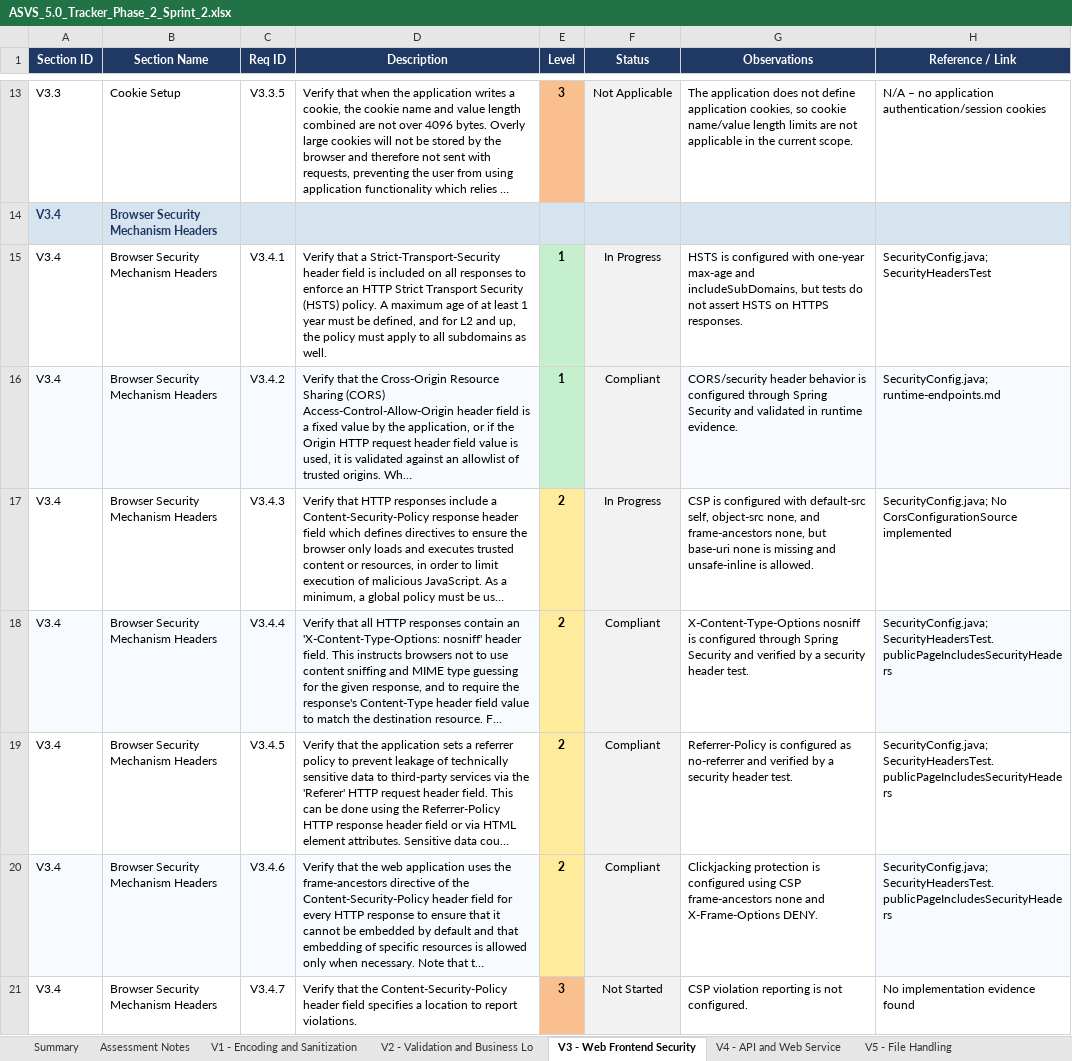
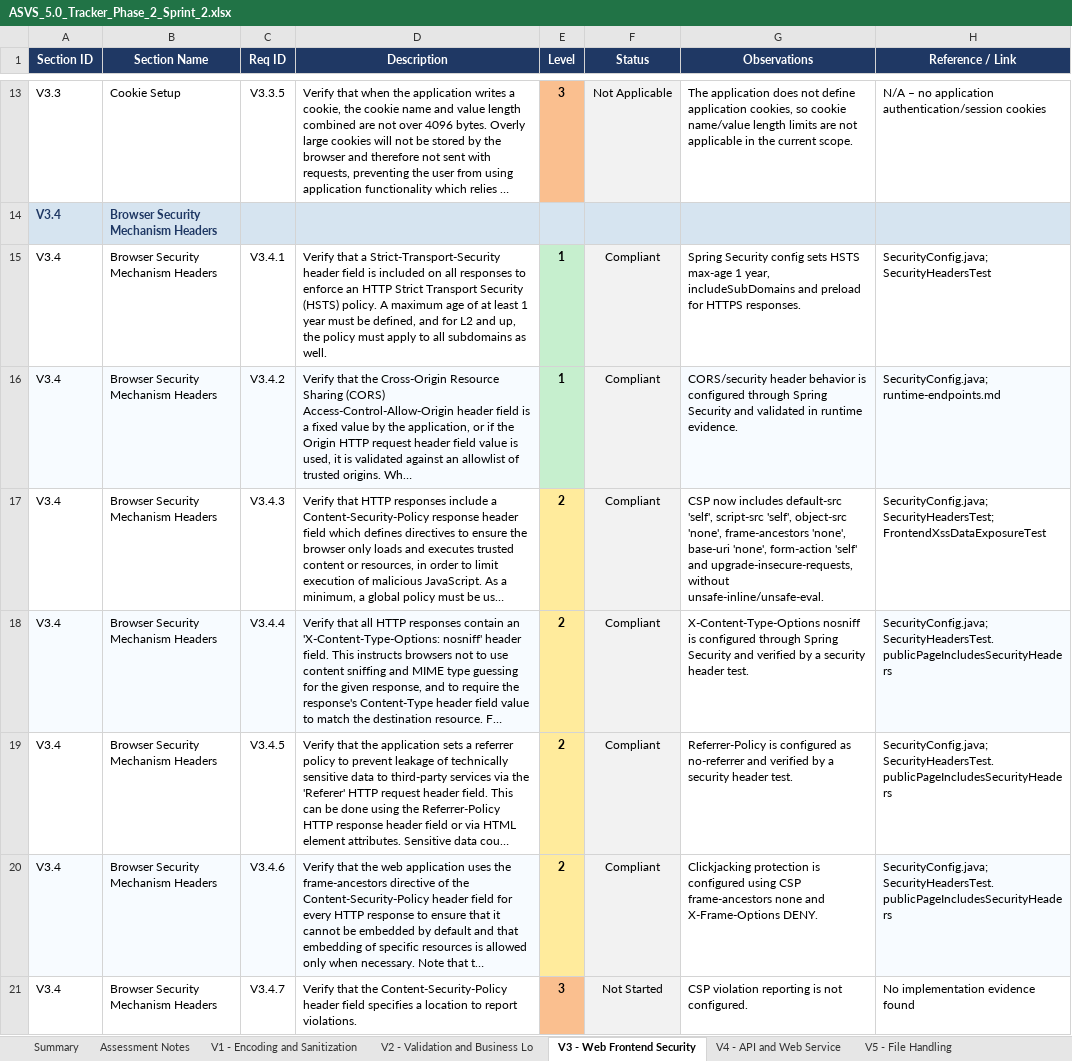
Before and after one commit to mei-desofs/desofs2026-wed_pbs_1, an Excel workbook: Deliverables/Phase 2/Sprint 2/ASVS_5.0_Tracker_Phase_2_Sprint_2.xlsx, sheet V3 - Web Frontend Security, drawn as a sheet; only a part is shown, gaps mark what is left out; long unchanged cells end in …; values as stored, in another font and other column widths than the file's, no borders; conditional formats not drawn; the diff covers the shown part only; the diff names each change by its address in the sheet, - before the commit and + after, or states it on an @@ line.

```diff
--- a/Deliverables/Phase 2/Sprint 2/ASVS_5.0_Tracker_Phase_2_Sprint_2.xlsx (sheet V3 - Web Frontend Security)
+++ b/Deliverables/Phase 2/Sprint 2/ASVS_5.0_Tracker_Phase_2_Sprint_2.xlsx (sheet V3 - Web Frontend Security)
-F15 (Status): In Progress
+F15 (Status): Compliant
-G15 (Observations): HSTS is configured with one-year max-age and includeSubDomains, but tests do not assert HSTS on HTTPS responses.
+G15 (Observations): Spring Security config sets HSTS max-age 1 year, includeSubDomains and preload for HTTPS responses.
-F17 (Status): In Progress
+F17 (Status): Compliant
-G17 (Observations): CSP is configured with default-src self, object-src none, and frame-ancestors none, but base-uri none is missing and unsafe-inline is allowed.
+G17 (Observations): CSP now includes default-src 'self', script-src 'self', object-src 'none', frame-ancestors 'none', base-uri 'none', form-action 'self' and upgrade-insecure-requests, without unsafe-inline/unsafe-eval.
-H17 (Reference / Link): SecurityConfig.java; No CorsConfigurationSource implemented
+H17 (Reference / Link): SecurityConfig.java; SecurityHeadersTest; FrontendXssDataExposureTest
```
Also changed, not shown: 15 edited cells elsewhere in this sheet, sheet V12 - Secure Communication, sheet V13 - Configuration, sheet V4 - API and Web Service, sheet V1 - Encoding and Sanitization, sheet Assessment Notes, sheet Summary, 5 other files.
